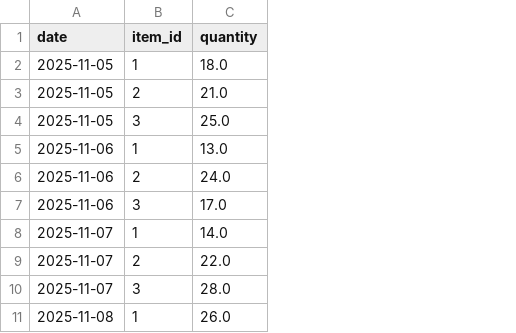
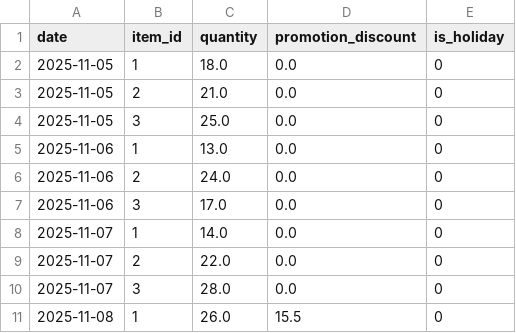
Before and after one commit to gustav0frings/Coffee_Predictions, a CSV file: sample/sample_sales_input.csv, drawn as a sheet; only a part is shown; the diff names each change by its address in the sheet, - before the commit and + after, or states it on an @@ line.

Commit message:
Add promotion and holiday features to sales data processing
- Updated README.md to include new features: promotion_discount and is_holiday in the sales data.
- Enhanced sample data files to reflect the new structure with promotion and holiday information.
- Modified build_features.py to incorporate promotion and holiday features in the feature engineering process.
- Updated load_sales.py to load promotion and holiday data from the database.
- Adjusted model training and prediction scripts to utilize the new features for improved forecasting accuracy.
- Ensured database schema supports new columns for promotion_discount and is_holiday.

```diff
--- a/sample/sample_sales_input.csv
+++ b/sample/sample_sales_input.csv
+column D (promotion_discount), rows 2-11: 0.0 | 0.0 | 0.0 | 0.0 | 0.0 | 0.0 | 0.0 | 0.0 | 0.0 | 15.5
+column E (is_holiday), rows 2-11: all 0
```
Also changed, not shown: 8 other files.
